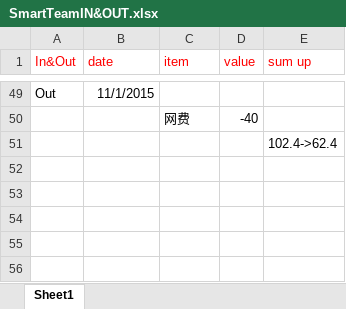
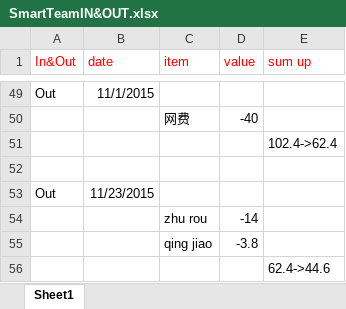
Before and after one commit to cnx286616092/SmartTeam, an Excel workbook: SmartTeamIN&OUT.xlsx, sheet Sheet1, drawn as a sheet; only a part is shown, gaps mark what is left out; values as stored, in another font and other column widths than the file's, no borders; the diff names each change by its address in the sheet, - before the commit and + after, or states it on an @@ line.

Commit message:
Update 2015/11/29

```diff
--- a/SmartTeamIN&OUT.xlsx (sheet Sheet1)
+++ b/SmartTeamIN&OUT.xlsx (sheet Sheet1)
+row 52: (empty)
+row 53: Out | 11/23/2015
+row 54:  |  | zhu rou | -14
+row 55:  |  | qing jiao | -3.8
+row 56:  |  |  |  | 62.4->44.6
```
